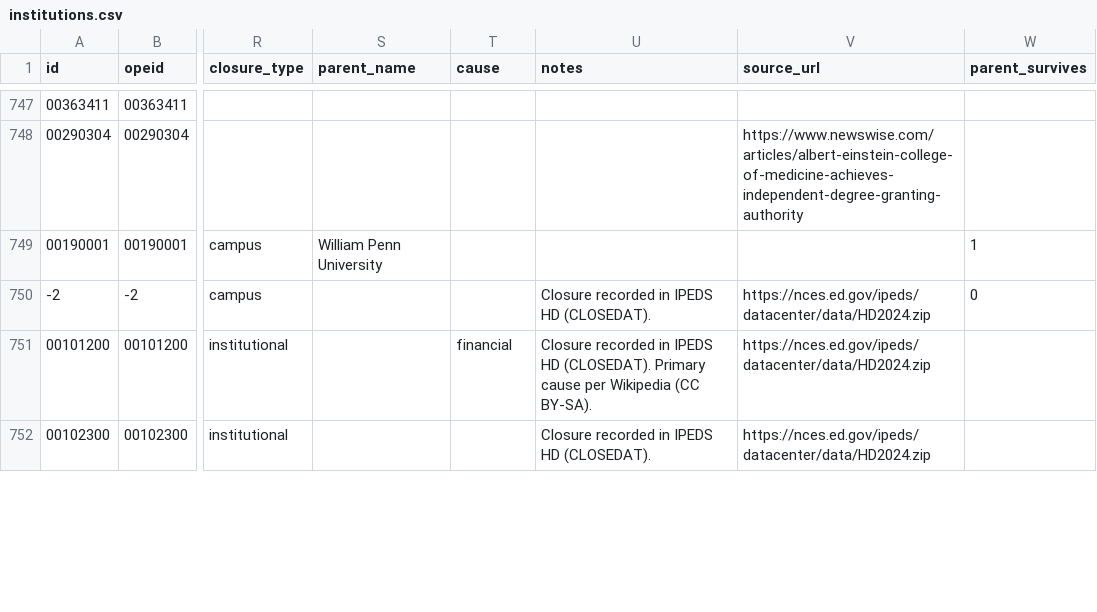
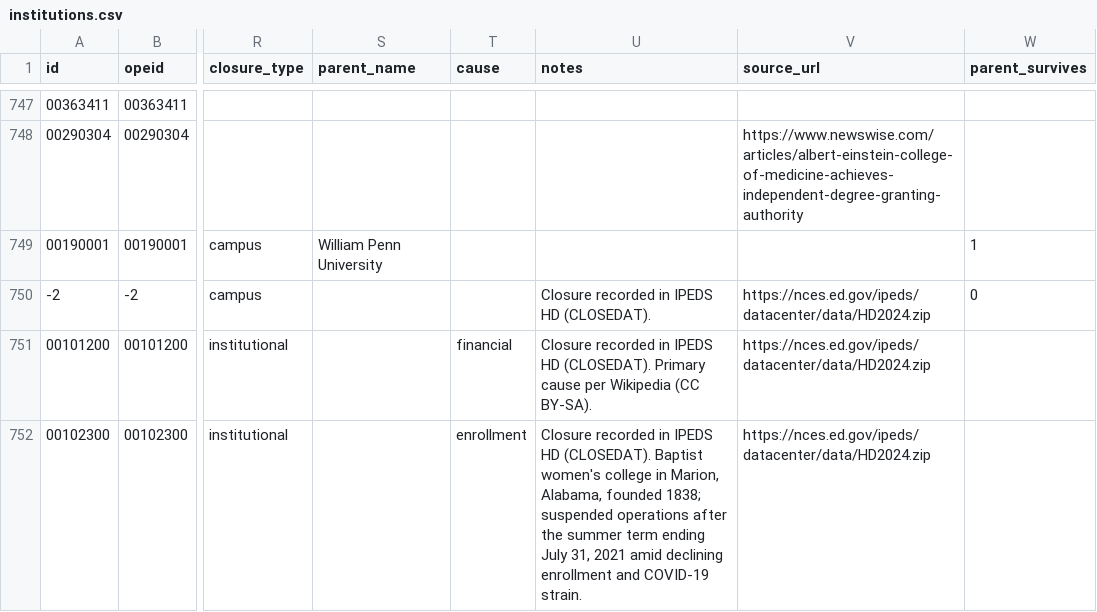
Before and after one commit to rrsaum/BeyondTheCliff, a CSV file: data/institutions.csv, drawn as a sheet; only a part is shown, gaps mark what is left out; the diff covers the shown part only; the diff names each change by its address in the sheet, - before the commit and + after, or states it on an @@ line.

```diff
--- a/data/institutions.csv
+++ b/data/institutions.csv
-T752 (cause): (empty)
+T752 (cause): enrollment
-U752 (notes): …HD (CLOSEDAT).
+U752 (notes): …HD (CLOSEDAT). Baptist women's college in Marion, Alabama, founded 1838; suspended operations after the summer term ending July 31, 2021 amid declining enrollment and COVID-19 strain.
```
Also changed, not shown: 7 edited cells elsewhere in this file, data/events.csv, 1 other file.
